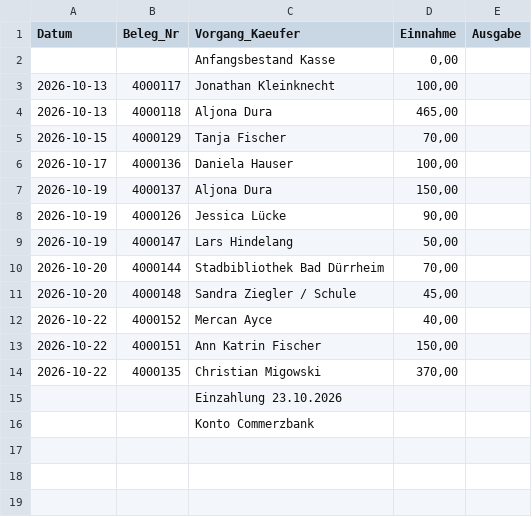
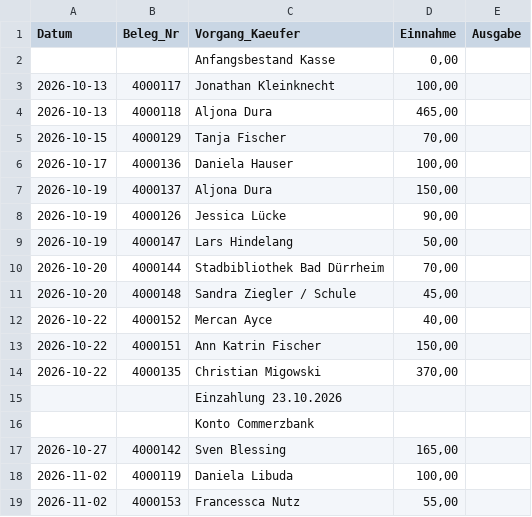
Before and after one commit to jenny9876781/Ablage-, a CSV file: daten/kasse.csv, drawn as a sheet.

```diff
--- a/daten/kasse.csv
+++ b/daten/kasse.csv
@@ -16 +16,4 @@ Datum;Beleg_Nr;Vorgang_Kaeufer;Einnahme;Ausgabe
 ;;Konto Commerzbank;;
+2026-10-27;4000142;Sven Blessing;165,00;
+2026-11-02;4000119;Daniela Libuda;100,00;
+2026-11-02;4000153;Francessca Nutz;55,00;
```
Also changed, not shown: daten/artikel_kikripp.csv, daten/fotos_beschnitt.csv, 6 other files.
